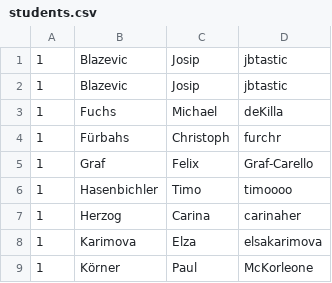
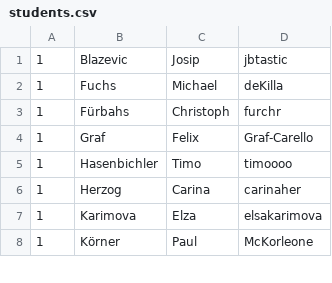
Before and after one commit to clagger/fhj.swengb.course, a CSV file: common/src/main/resources/fhj/swengb/students.csv, drawn as a sheet; only a part is shown.

Commit message:
accidental change removed

```diff
--- a/common/src/main/resources/fhj/swengb/students.csv
+++ b/common/src/main/resources/fhj/swengb/students.csv
@@ -1,3 +1,2 @@
 1,Blazevic,Josip,jbtastic
-1,Blazevic,Josip,jbtastic
 1,Fuchs,Michael,deKilla
```
